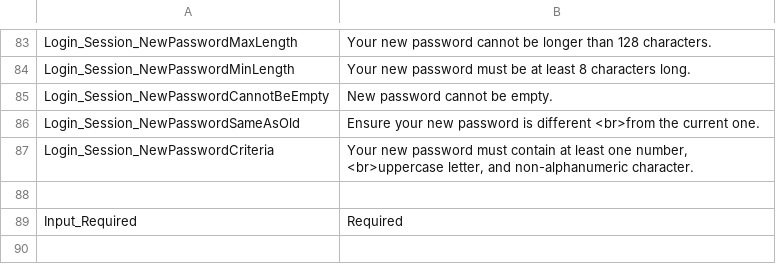
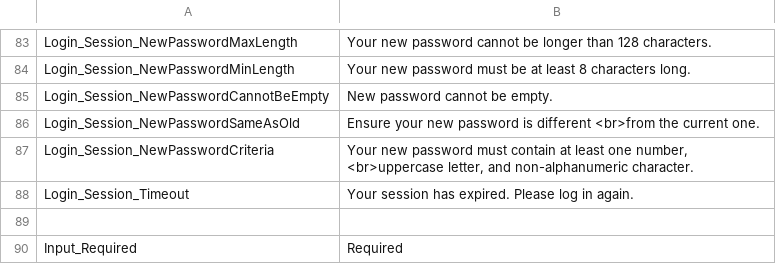
Before and after one commit to ogolikhin/blueprint, a CSV file: svc/db/AdminStorage/Data/ApplicationLabels_en-US.csv, drawn as a sheet; only a part is shown, gaps mark what is left out; the shorter side is filled out with more unchanged rows.

Commit message:
TFS 178551 - adding logic for session timeout

```diff
--- a/svc/db/AdminStorage/Data/ApplicationLabels_en-US.csv
+++ b/svc/db/AdminStorage/Data/ApplicationLabels_en-US.csv
@@ -87,2 +87,3 @@ Login_Session_NewPasswordSameAsOld,"Ensure your new password is different <br>fr
 Login_Session_NewPasswordCriteria,"Your new password must contain at least one number, <br>uppercase letter, and non-alphanumeric character."
+Login_Session_Timeout,"Your session has expired. Please log in again."
 
```
Also changed, not shown: 9 other files.
